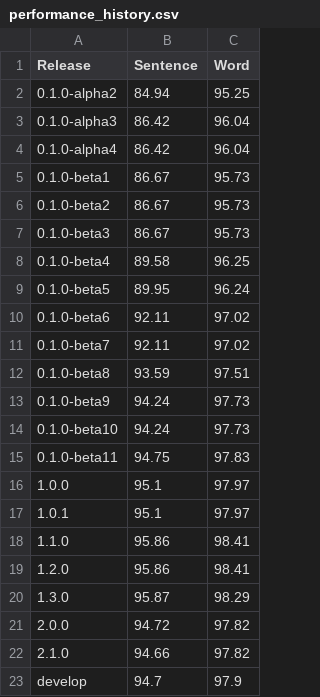
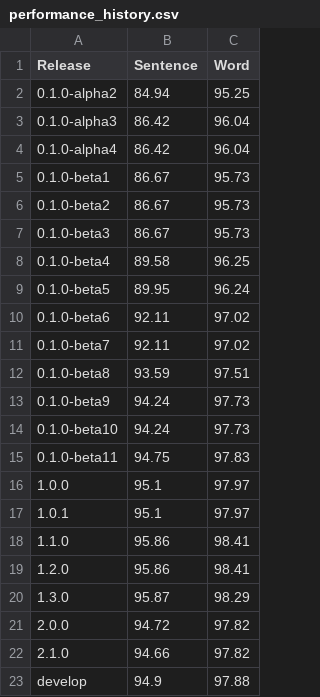
Before and after one commit to strangetom/ingredient-parser, a CSV file: train/performance_history.csv, drawn as a sheet.

Commit message:
Feature: Train new model

```diff
--- a/train/performance_history.csv
+++ b/train/performance_history.csv
@@ -22,2 +22,2 @@ Release,Sentence,Word
 2.1.0,94.66,97.82
-develop,94.7,97.9
+develop,94.9,97.88
```
Also changed, not shown: 4 other files.
